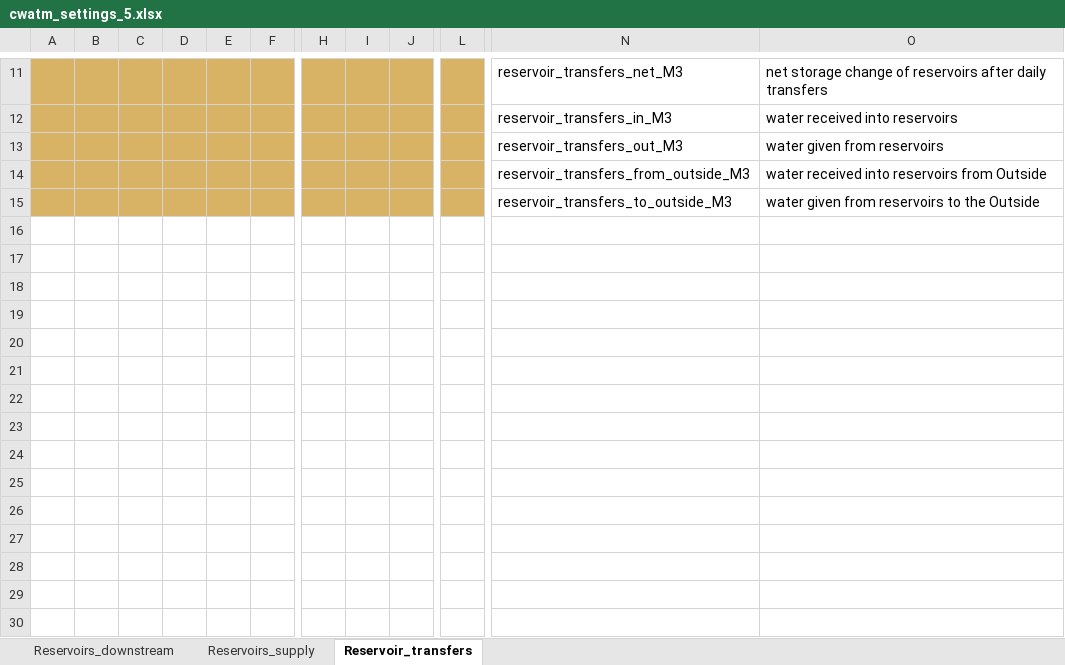
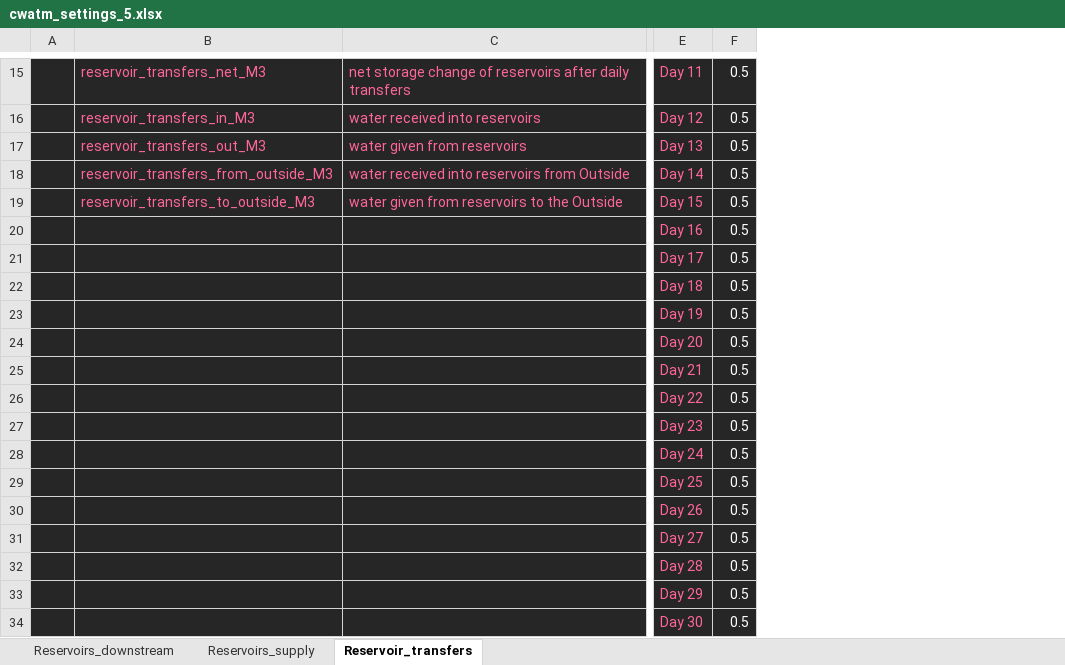
Before and after one commit to iiasa/CWatM-Ebro-1km, an Excel workbook: settings/cwatm_settings_5.xlsx, sheet Reservoir_transfers, drawn as a sheet; only a part is shown, gaps mark what is left out; values as stored, in another font and other column widths than the file's, no borders; removed rows and columns are numbered as before the commit, all else as after; rows hold the shown columns only; the diff covers the shown part only; the diff names each change by its address in the sheet, - before the commit and + after, or states it on an @@ line.

```diff
--- a/settings/cwatm_settings_5.xlsx (sheet Reservoir_transfers)
+++ b/settings/cwatm_settings_5.xlsx (sheet Reservoir_transfers)
-column B, empty
-column C, empty
-column D, empty
-column E, empty
-column F, empty
-column H, empty
-column I, empty
-column J, empty
-column L, empty
+column E, rows 15-19: Day 11 | Day 12 | Day 13 | Day 14 | Day 15
+column F, rows 15-19: all 0.5
-A15:A19 fill: #D8B365
+A15:A19 fill: #262626
@@ B15:C19 fill: none → #262626, text colour: black → #FF6699 @@
+row 20:  |  |  | Day 16 | 0.5
+row 21:  |  |  | Day 17 | 0.5
+row 22:  |  |  | Day 18 | 0.5
+row 23:  |  |  | Day 19 | 0.5
+row 24:  |  |  | Day 20 | 0.5
+row 25:  |  |  | Day 21 | 0.5
+row 26:  |  |  | Day 22 | 0.5
+row 27:  |  |  | Day 23 | 0.5
+row 28:  |  |  | Day 24 | 0.5
+row 29:  |  |  | Day 25 | 0.5
+row 30:  |  |  | Day 26 | 0.5
+row 31:  |  |  | Day 27 | 0.5
+row 32:  |  |  | Day 28 | 0.5
+row 33:  |  |  | Day 29 | 0.5
+row 34:  |  |  | Day 30 | 0.5
```
Also changed, not shown: 340 added rows, 1 added column, 3 removed columns, 16 edited cells, cell formats and merged cells elsewhere in this sheet, 34 other files.
